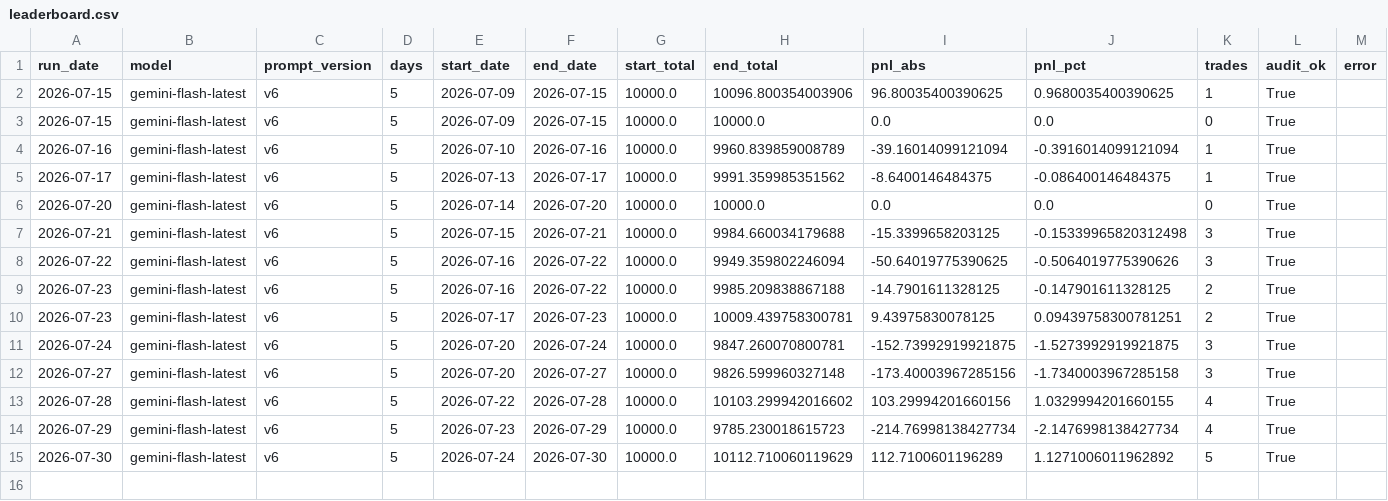
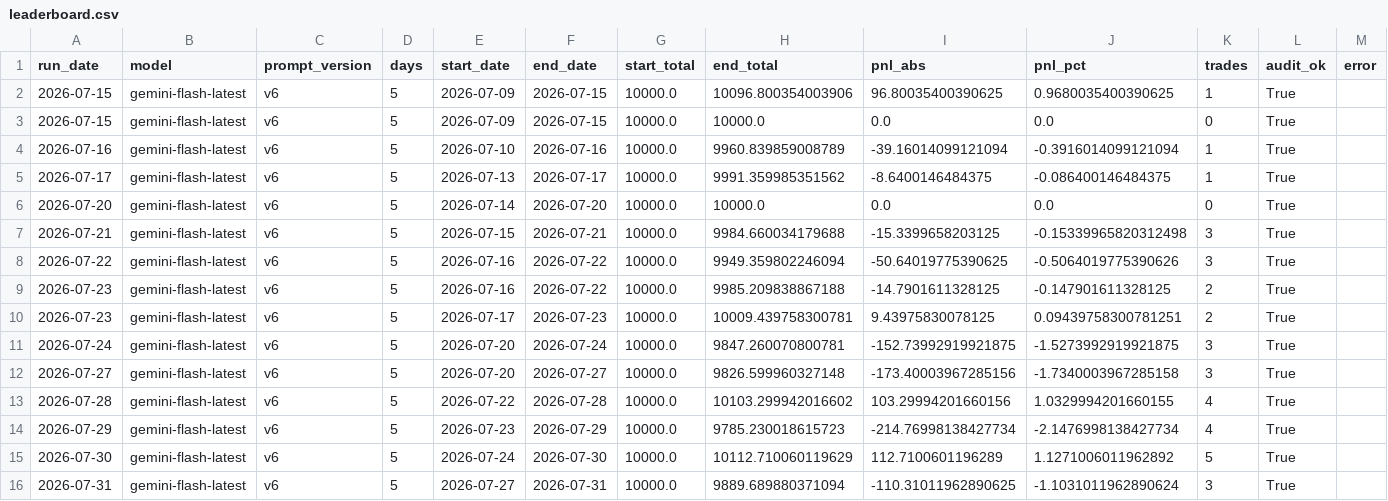
Before and after one commit to boehmth/The-Agents-Anatomy, a CSV file: data/leaderboard.csv, drawn as a sheet.

```diff
--- a/data/leaderboard.csv
+++ b/data/leaderboard.csv
@@ -15 +15,2 @@ run_date,model,prompt_version,days,start_date,end_date,start_total,end_total,pnl
 2026-07-30,gemini-flash-latest,v6,5,2026-07-24,2026-07-30,10000.0,10112.710060119629,112.7100601196289,1.1271006011962892,5,True,
+2026-07-31,gemini-flash-latest,v6,5,2026-07-27,2026-07-31,10000.0,9889.689880371094,-110.31011962890625,-1.1031011962890624,3,True,
```
Also changed, not shown: 8 other files.
